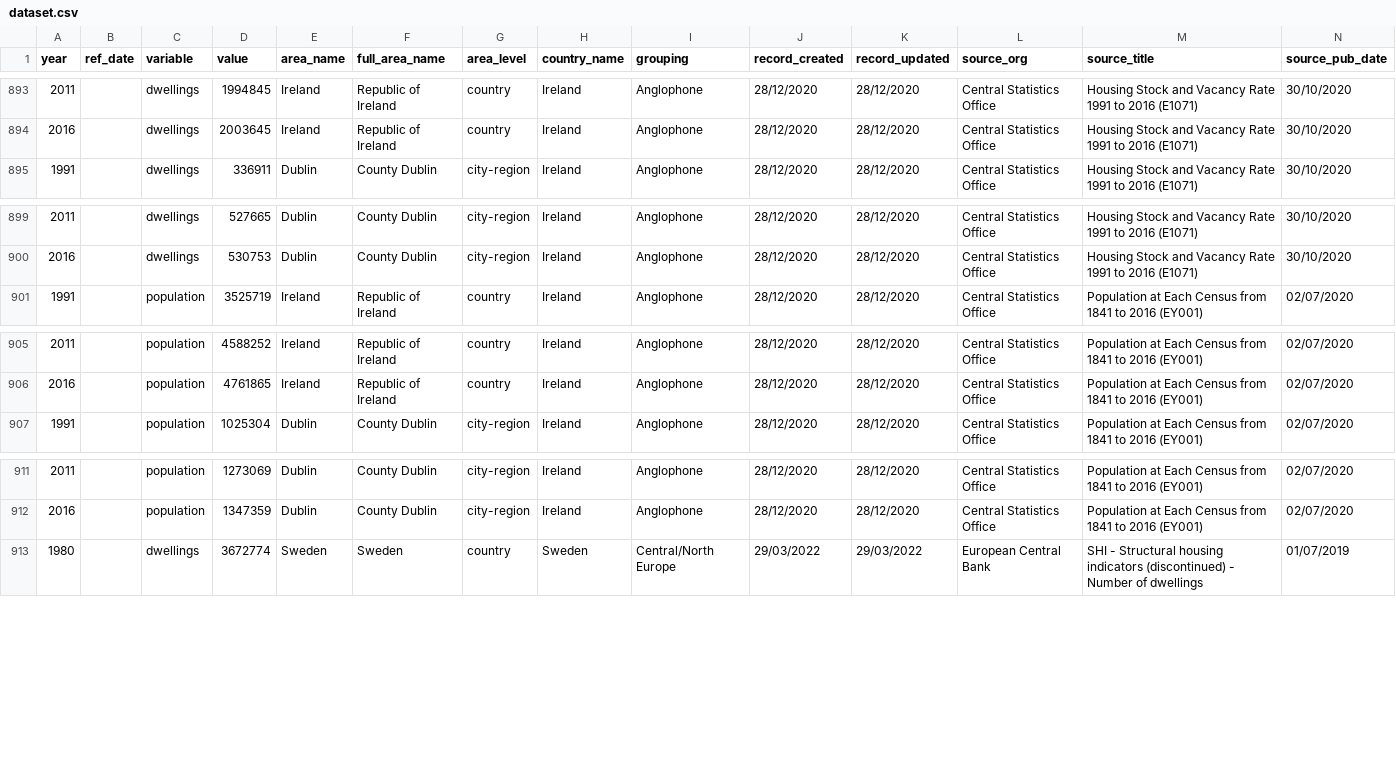
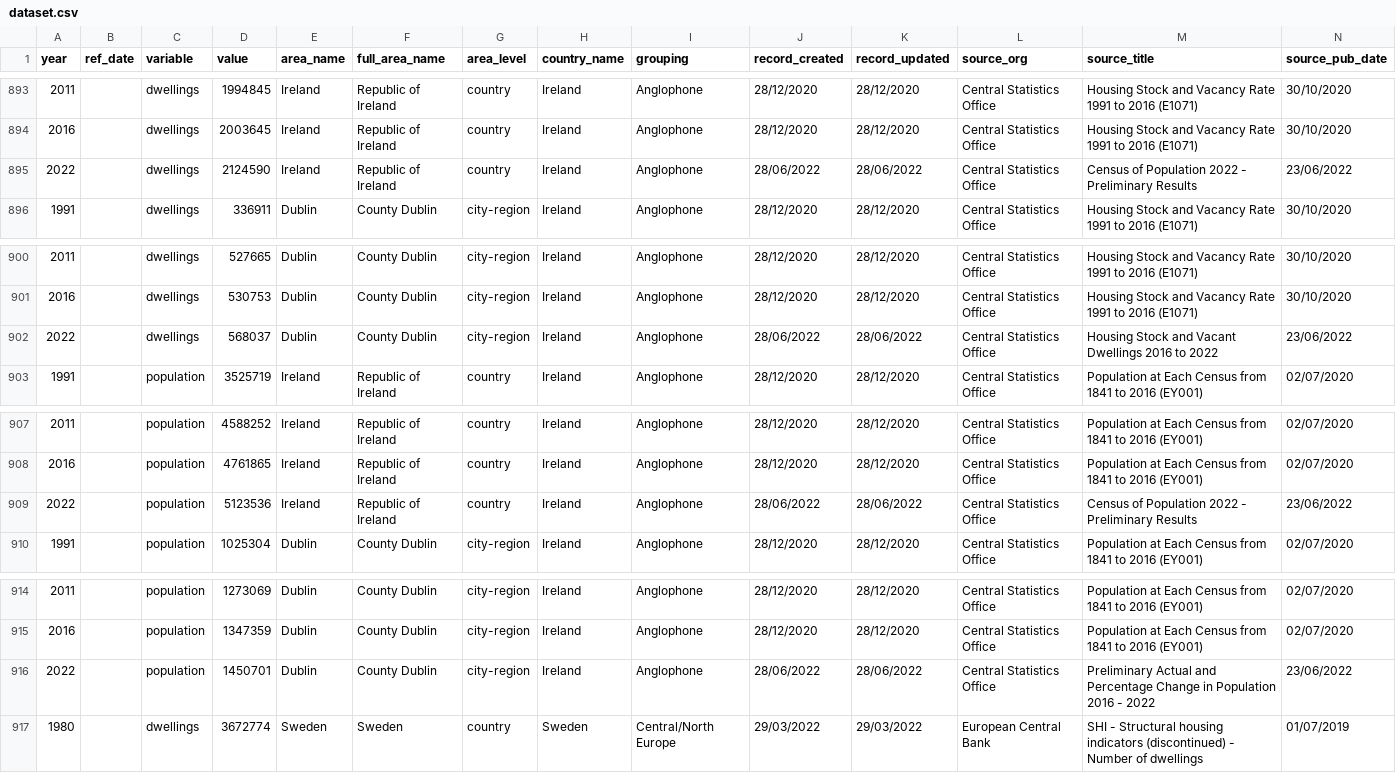
Before and after one commit to jgleeson/PublicHouse, a CSV file: dataset.csv, drawn as a sheet; only a part is shown, gaps mark what is left out; rows hold the shown columns only; the diff names each change by its address in the sheet, - before the commit and + after, or states it on an @@ line.

Commit message:
Added 2022 data for Ireland and Dublin

```diff
--- a/dataset.csv
+++ b/dataset.csv
+row 895: 2022 |  | dwellings | 2124590 | Ireland | Republic of Ireland | country | Ireland | Anglophone | 28/06/2022 | 28/06/2022 | Central Statistics Office | Census of Population 2022 - Preliminary Results | 23/06/2022
+row 902: 2022 |  | dwellings | 568037 | Dublin | County Dublin | city-region | Ireland | Anglophone | 28/06/2022 | 28/06/2022 | Central Statistics Office | Housing Stock and Vacant Dwellings 2016 to 2022 | 23/06/2022
+row 909: 2022 |  | population | 5123536 | Ireland | Republic of Ireland | country | Ireland | Anglophone | 28/06/2022 | 28/06/2022 | Central Statistics Office | Census of Population 2022 - Preliminary Results | 23/06/2022
+row 916: 2022 |  | population | 1450701 | Dublin | County Dublin | city-region | Ireland | Anglophone | 28/06/2022 | 28/06/2022 | Central Statistics Office | Preliminary Actual and Percentage Change in Population 2016 - 2022 | 23/06/2022
```
